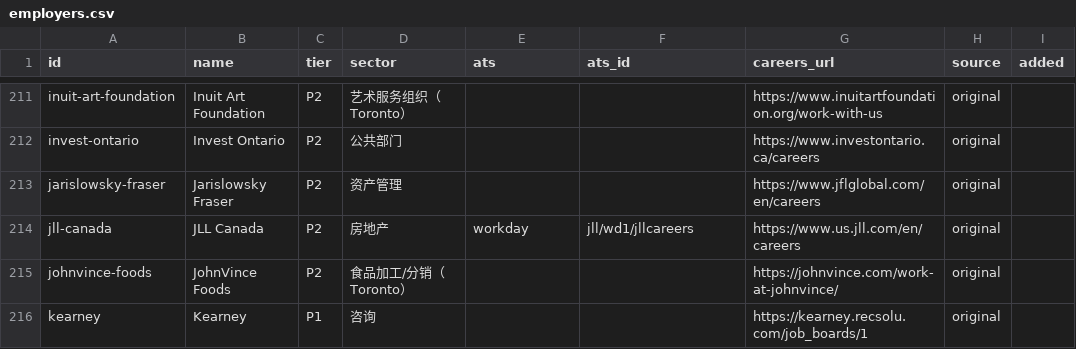
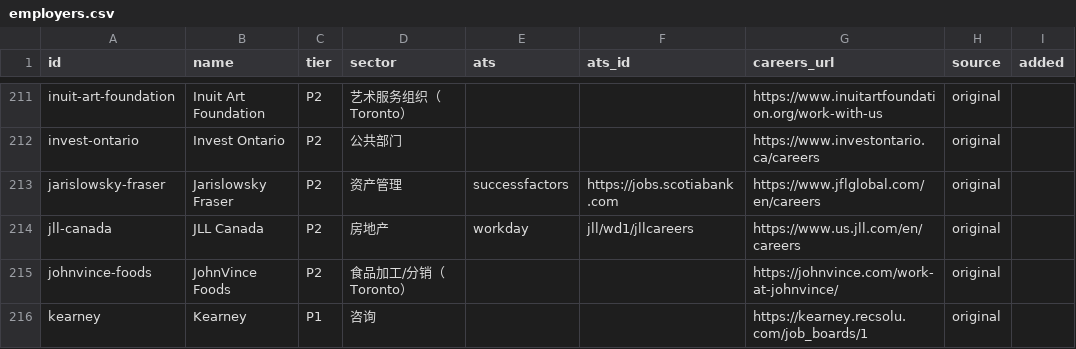
Before and after one commit to FrankFeng1014/claire-job-scanner, a CSV file: data/employers.csv, drawn as a sheet; only a part is shown, gaps mark what is left out; the diff covers the shown part only.

```diff
--- a/data/employers.csv
+++ b/data/employers.csv
@@ -212,3 +212,3 @@ inuit-art-foundation,Inuit Art Foundation,P2,艺术服务组织（Toronto）,,,h
 invest-ontario,Invest Ontario,P2,公共部门,,,https://www.investontario.ca/careers,original,
-jarislowsky-fraser,Jarislowsky Fraser,P2,资产管理,,,https://www.jflglobal.com/en/careers,original,
+jarislowsky-fraser,Jarislowsky Fraser,P2,资产管理,successfactors,https://jobs.scotiabank.com,https://www.jflglobal.com/en/careers,original,
 jll-canada,JLL Canada,P2,房地产,workday,jll/wd1/jllcareers,https://www.us.jll.com/en/careers,original,
```
Also changed, not shown: 16 edited cells elsewhere in this file, data/discovered.csv, data/status.csv, 7 other files.
